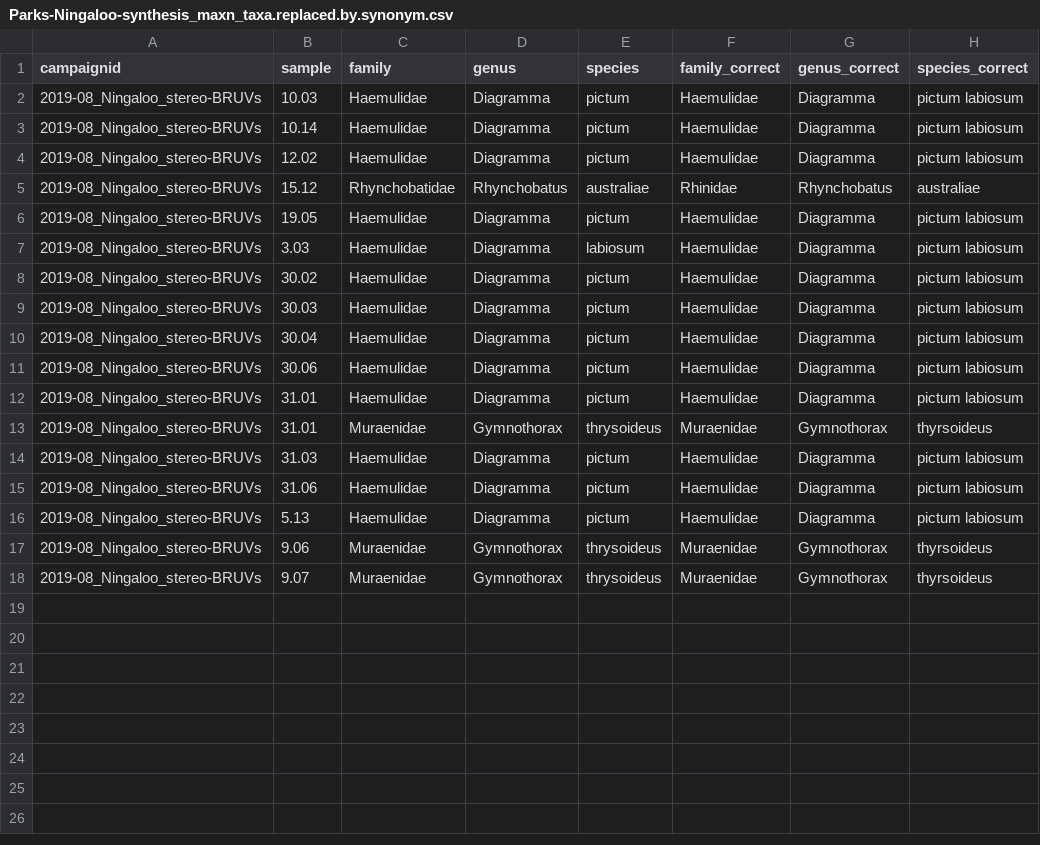
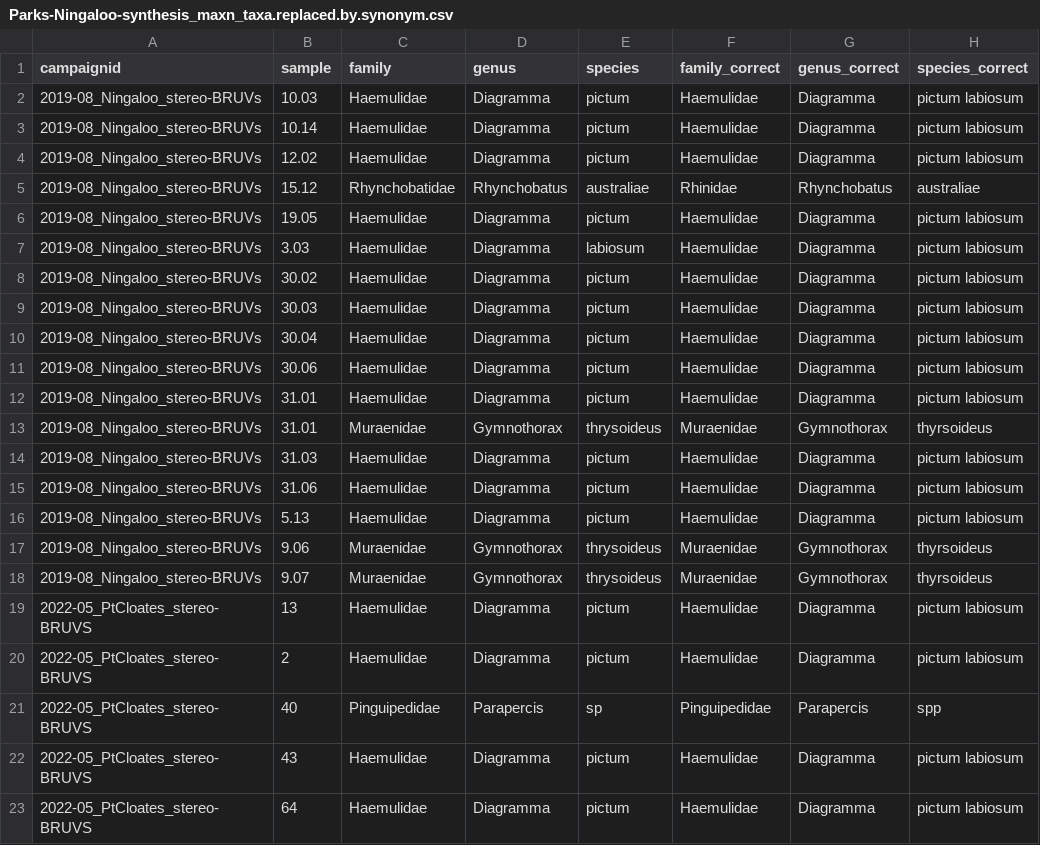
Before and after one commit to UWA-Marine-Ecology-Group-projects/parks-omp-ningaloo, a CSV file: data/errors to check/Parks-Ningaloo-synthesis_maxn_taxa.replaced.by.synonym.csv, drawn as a sheet; the diff names each change by its address in the sheet, - before the commit and + after, or states it on an @@ line.

```diff
--- a/data/errors to check/Parks-Ningaloo-synthesis_maxn_taxa.replaced.by.synonym.csv
+++ b/data/errors to check/Parks-Ningaloo-synthesis_maxn_taxa.replaced.by.synonym.csv
+row 19: 2022-05_PtCloates_stereo-BRUVS | 13 | Haemulidae | Diagramma | pictum | Haemulidae | Diagramma | pictum labiosum
+row 20: 2022-05_PtCloates_stereo-BRUVS | 2 | Haemulidae | Diagramma | pictum | Haemulidae | Diagramma | pictum labiosum
+row 21: 2022-05_PtCloates_stereo-BRUVS | 40 | Pinguipedidae | Parapercis | sp | Pinguipedidae | Parapercis | spp
+row 22: 2022-05_PtCloates_stereo-BRUVS | 43 | Haemulidae | Diagramma | pictum | Haemulidae | Diagramma | pictum labiosum
+row 23: 2022-05_PtCloates_stereo-BRUVS | 64 | Haemulidae | Diagramma | pictum | Haemulidae | Diagramma | pictum labiosum
```
Also changed, not shown: data/errors to check/Parks-Ningaloo-synthesis_length_taxa.replaced.by.synonym.csv, data/staging/Parks-Ningaloo-synthesis_maxn.csv, 38 other files.
